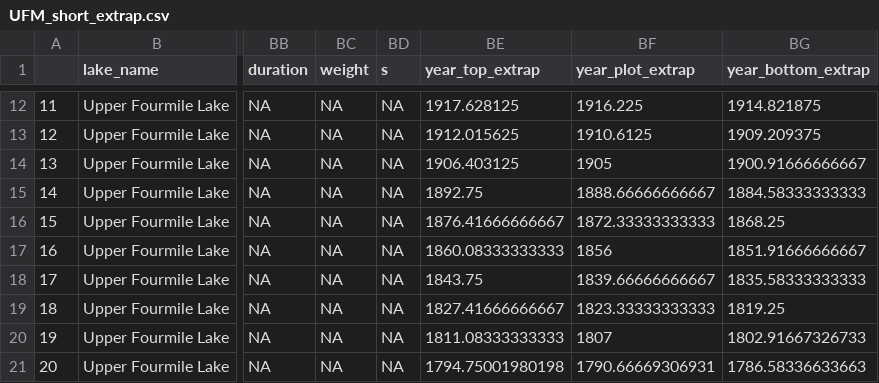
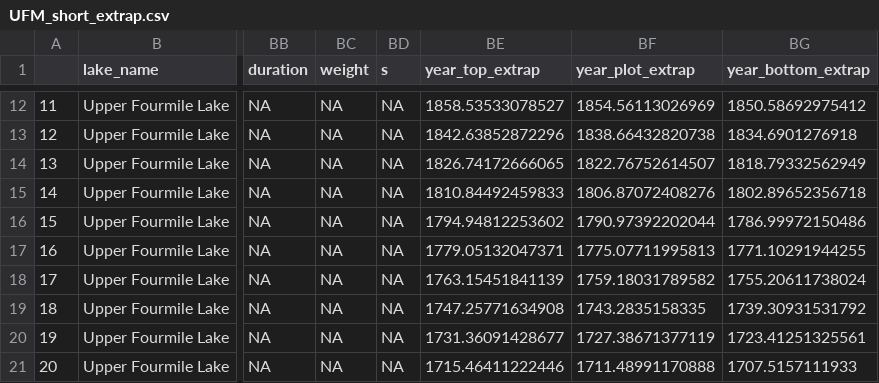
Before and after one commit to juliaipop/SanJuansPaleo, a CSV file: output/UFM_short_extrap.csv, drawn as a sheet; only a part is shown, gaps mark what is left out; the diff covers the shown part only; the diff names each change by its address in the sheet, - before the commit and + after, or states it on an @@ line.

```diff
--- a/output/UFM_short_extrap.csv
+++ b/output/UFM_short_extrap.csv
-BE12 (year_top_extrap): 1917.628125
+BE12 (year_top_extrap): 1858.53533078527
-BF12 (year_plot_extrap): 1916.225
+BF12 (year_plot_extrap): 1854.56113026969
-BG12 (year_bottom_extrap): 1914.821875
+BG12 (year_bottom_extrap): 1850.58692975412
-BE13 (year_top_extrap): 1912.015625
+BE13 (year_top_extrap): 1842.63852872296
-BF13 (year_plot_extrap): 1910.6125
+BF13 (year_plot_extrap): 1838.66432820738
-BG13 (year_bottom_extrap): 1909.209375
+BG13 (year_bottom_extrap): 1834.6901276918
-BE14 (year_top_extrap): 1906.403125
+BE14 (year_top_extrap): 1826.74172666065
-BF14 (year_plot_extrap): 1905
+BF14 (year_plot_extrap): 1822.76752614507
-BG14 (year_bottom_extrap): 1900.91666666667
+BG14 (year_bottom_extrap): 1818.79332562949
-BE15 (year_top_extrap): 1892.75
+BE15 (year_top_extrap): 1810.84492459833
-BF15 (year_plot_extrap): 1888.66666666667
+BF15 (year_plot_extrap): 1806.87072408276
-BG15 (year_bottom_extrap): 1884.58333333333
+BG15 (year_bottom_extrap): 1802.89652356718
-BE16 (year_top_extrap): 1876.41666666667
+BE16 (year_top_extrap): 1794.94812253602
-BF16 (year_plot_extrap): 1872.33333333333
+BF16 (year_plot_extrap): 1790.97392202044
-BG16 (year_bottom_extrap): 1868.25
+BG16 (year_bottom_extrap): 1786.99972150486
-BE17 (year_top_extrap): 1860.08333333333
+BE17 (year_top_extrap): 1779.05132047371
-BF17 (year_plot_extrap): 1856
+BF17 (year_plot_extrap): 1775.07711995813
-BG17 (year_bottom_extrap): 1851.91666666667
+BG17 (year_bottom_extrap): 1771.10291944255
-BE18 (year_top_extrap): 1843.75
+BE18 (year_top_extrap): 1763.15451841139
-BF18 (year_plot_extrap): 1839.66666666667
+BF18 (year_plot_extrap): 1759.18031789582
-BG18 (year_bottom_extrap): 1835.58333333333
+BG18 (year_bottom_extrap): 1755.20611738024
-BE19 (year_top_extrap): 1827.41666666667
+BE19 (year_top_extrap): 1747.25771634908
-BF19 (year_plot_extrap): 1823.33333333333
+BF19 (year_plot_extrap): 1743.2835158335
-BG19 (year_bottom_extrap): 1819.25
+BG19 (year_bottom_extrap): 1739.30931531792
-BE20 (year_top_extrap): 1811.08333333333
+BE20 (year_top_extrap): 1731.36091428677
-BF20 (year_plot_extrap): 1807
+BF20 (year_plot_extrap): 1727.38671377119
-BG20 (year_bottom_extrap): 1802.91667326733
+BG20 (year_bottom_extrap): 1723.41251325561
-BE21 (year_top_extrap): 1794.75001980198
+BE21 (year_top_extrap): 1715.46411222446
-BF21 (year_plot_extrap): 1790.66669306931
+BF21 (year_plot_extrap): 1711.48991170888
-BG21 (year_bottom_extrap): 1786.58336633663
+BG21 (year_bottom_extrap): 1707.5157111933
```
Also changed, not shown: 99 edited cells elsewhere in this file, output/UFM_wide.csv, output/all_lakes.csv, 16 other files.
